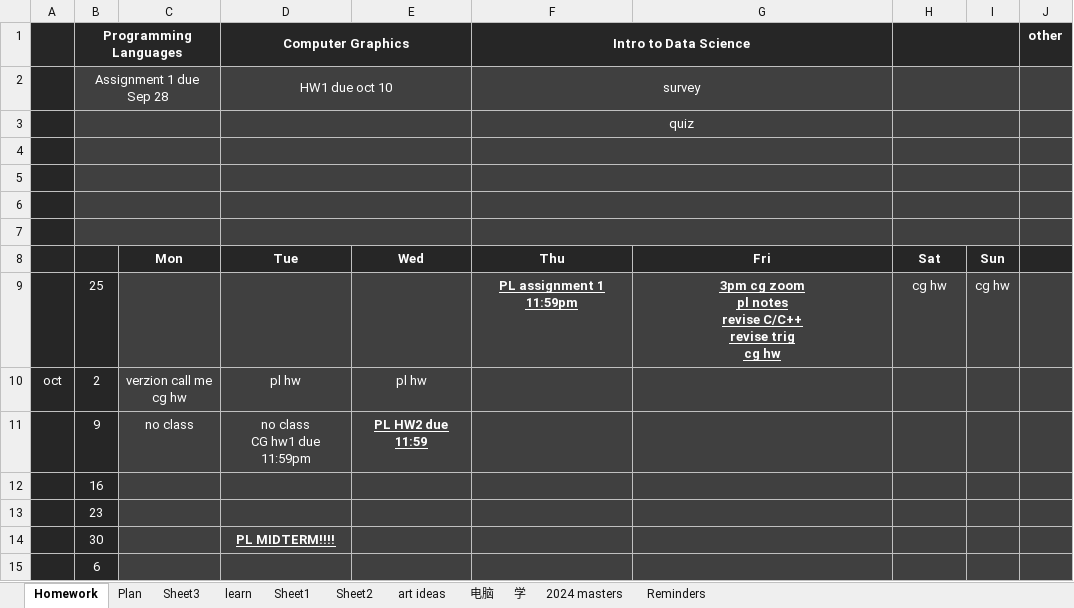
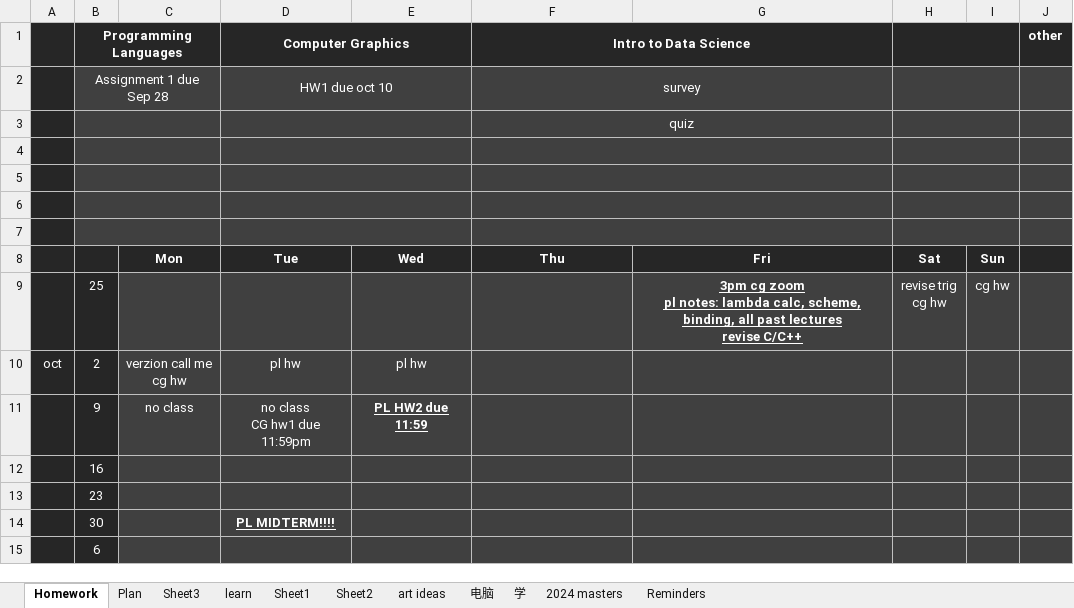
Before and after one commit to dinanz/fall23, an Excel workbook: Schedule.xlsx, sheet Homework, drawn as a sheet; values as stored, in another font and other column widths than the file's, no borders; removed rows and columns are numbered as before the commit, all else as after; ↵ is a line break in a cell; the diff names each change by its address in the sheet, - before the commit and + after, or states it on an @@ line.

```diff
--- a/Schedule.xlsx (sheet Homework)
+++ b/Schedule.xlsx (sheet Homework)
-row 9:  | 25 |  |  |  | PL assignment 1 11:59pm | 3pm cg zoom ↵ pl notes ↵ revise C/C++ ↵ revise trig ↵ cg hw | cg hw | cg hw
+row 9:  | 25 |  |  |  |  | 3pm cg zoom ↵ pl notes: lambda calc, scheme, binding, all past lectures ↵ revise C/C++ | revise trig ↵ cg hw | cg hw
```
Also changed, not shown: 5 other files.
